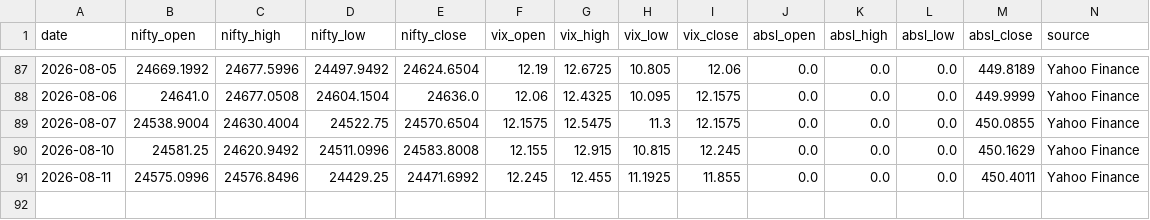
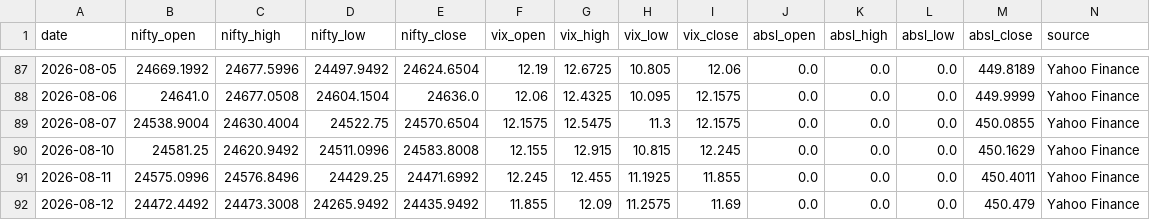
Before and after one commit to agariopvpultra/Trade-Journal, a CSV file: trade_journal.csv, drawn as a sheet; only a part is shown, gaps mark what is left out; rows hold the shown columns only; the diff names each change by its address in the sheet, - before the commit and + after, or states it on an @@ line.

```diff
--- a/trade_journal.csv
+++ b/trade_journal.csv
+row 92: 2026-08-12 | 24472.4492 | 24473.3008 | 24265.9492 | 24435.9492 | 11.855 | 12.09 | 11.2575 | 11.69 | 0.0 | 0.0 | 0.0 | 450.479 | Yahoo Finance
```
